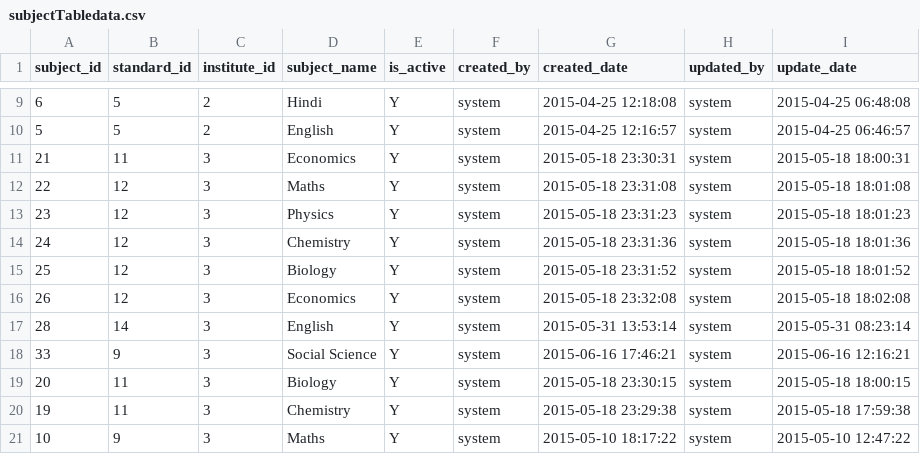
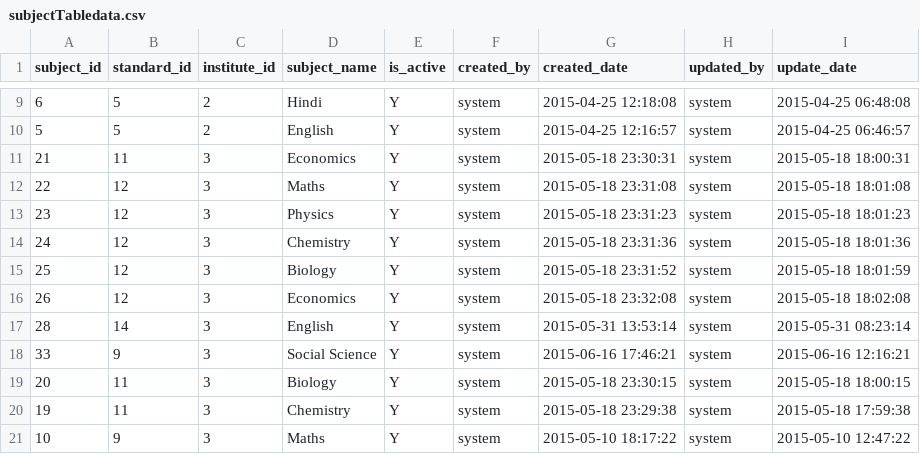
Before and after one commit to abhi26kumar/abhishek, a CSV file: subjectTabledata.csv, drawn as a sheet; only a part is shown, gaps mark what is left out.

Commit message:
minor changes

```diff
--- a/subjectTabledata.csv
+++ b/subjectTabledata.csv
@@ -14,3 +14,3 @@
 "24","12","3","Chemistry","Y","system","2015-05-18 23:31:36","system","2015-05-18 18:01:36"
-"25","12","3","Biology","Y","system","2015-05-18 23:31:52","system","2015-05-18 18:01:52"
+"25","12","3","Biology","Y","system","2015-05-18 23:31:52","system","2015-05-18 18:01:59"
 "26","12","3","Economics","Y","system","2015-05-18 23:32:08","system","2015-05-18 18:02:08"
```
